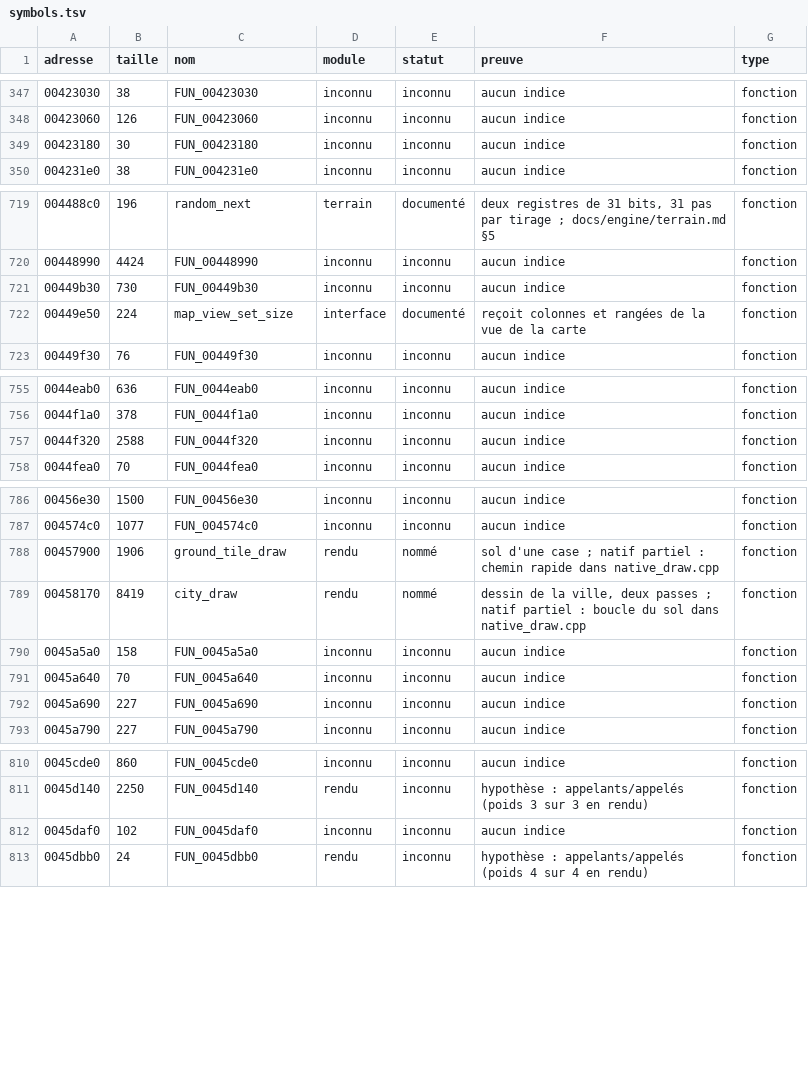
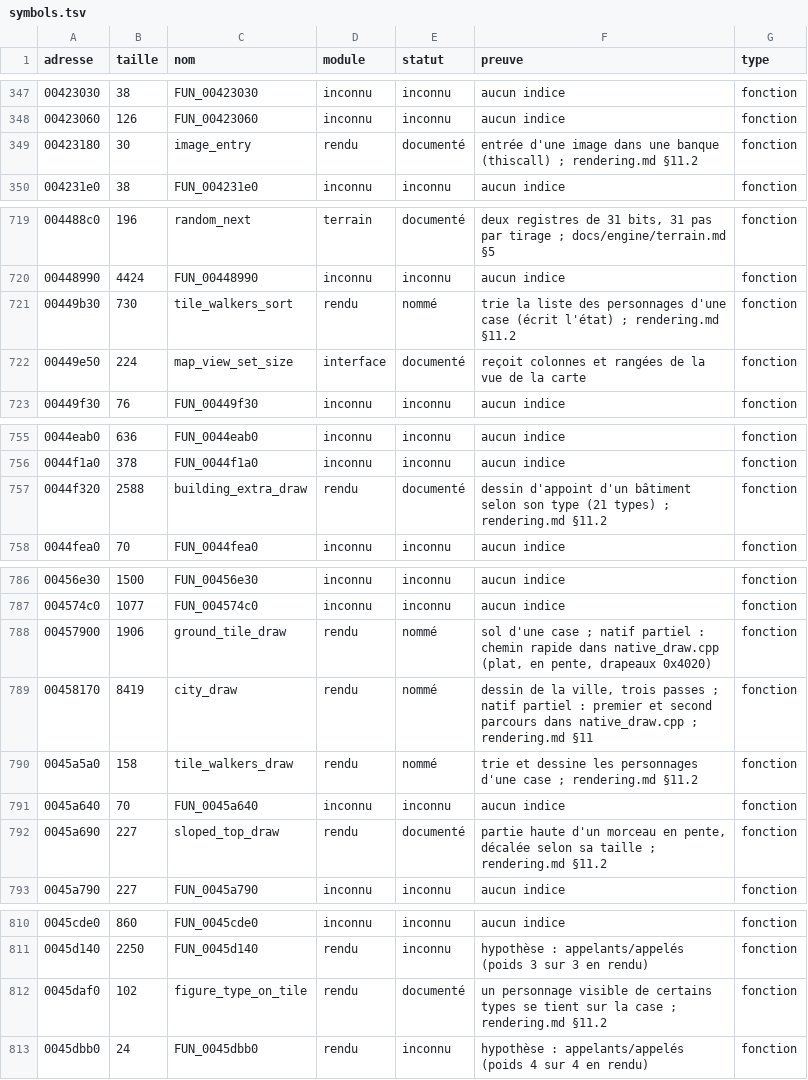
Before and after one commit to nic0lasm/zeus-poseidon-arm64, a TSV file: analysis/symbols.tsv, drawn as a sheet; only a part is shown, gaps mark what is left out; the diff covers the shown part only.

```diff
--- a/analysis/symbols.tsv
+++ b/analysis/symbols.tsv
@@ -348,3 +348,3 @@ adresse	taille	nom	module	statut	preuve	type
 00423060	126	FUN_00423060	inconnu	inconnu	aucun indice	fonction
-00423180	30	FUN_00423180	inconnu	inconnu	aucun indice	fonction
+00423180	30	image_entry	rendu	documenté	entrée d'une image dans une banque (thiscall) ; rendering.md §11.2	fonction
 004231e0	38	FUN_004231e0	inconnu	inconnu	aucun indice	fonction
@@ -720,3 +720,3 @@ adresse	taille	nom	module	statut	preuve	type
 00448990	4424	FUN_00448990	inconnu	inconnu	aucun indice	fonction
-00449b30	730	FUN_00449b30	inconnu	inconnu	aucun indice	fonction
+00449b30	730	tile_walkers_sort	rendu	nommé	trie la liste des personnages d'une case (écrit l'état) ; rendering.md §11.2	fonction
 00449e50	224	map_view_set_size	interface	documenté	reçoit colonnes et rangées de la vue de la carte	fonction
@@ -756,3 +756,3 @@ adresse	taille	nom	module	statut	preuve	type
 0044f1a0	378	FUN_0044f1a0	inconnu	inconnu	aucun indice	fonction
-0044f320	2588	FUN_0044f320	inconnu	inconnu	aucun indice	fonction
+0044f320	2588	building_extra_draw	rendu	documenté	dessin d'appoint d'un bâtiment selon son type (21 types) ; rendering.md §11.2	fonction
 0044fea0	70	FUN_0044fea0	inconnu	inconnu	aucun indice	fonction
@@ -787,7 +787,7 @@ adresse	taille	nom	module	statut	preuve	type
 004574c0	1077	FUN_004574c0	inconnu	inconnu	aucun indice	fonction
-00457900	1906	ground_tile_draw	rendu	nommé	sol d'une case ; natif partiel : chemin rapide dans native_draw.cpp	fonction
-00458170	8419	city_draw	rendu	nommé	dessin de la ville, deux passes ; natif partiel : boucle du sol dans native_draw.cpp	fonction
-0045a5a0	158	FUN_0045a5a0	inconnu	inconnu	aucun indice	fonction
+00457900	1906	ground_tile_draw	rendu	nommé	sol d'une case ; natif partiel : chemin rapide dans native_draw.cpp (plat, en pente, drapeaux 0x4020)	fonction
+00458170	8419	city_draw	rendu	nommé	dessin de la ville, trois passes ; natif partiel : premier et second parcours dans native_draw.cpp ; rendering.md §11	fonction
+0045a5a0	158	tile_walkers_draw	rendu	nommé	trie et dessine les personnages d'une case ; rendering.md §11.2	fonction
 0045a640	70	FUN_0045a640	inconnu	inconnu	aucun indice	fonction
-0045a690	227	FUN_0045a690	inconnu	inconnu	aucun indice	fonction
+0045a690	227	sloped_top_draw	rendu	documenté	partie haute d'un morceau en pente, décalée selon sa taille ; rendering.md §11.2	fonction
 0045a790	227	FUN_0045a790	inconnu	inconnu	aucun indice	fonction
@@ -811,3 +811,3 @@ adresse	taille	nom	module	statut	preuve	type
 0045d140	2250	FUN_0045d140	rendu	inconnu	hypothèse : appelants/appelés (poids 3 sur 3 en rendu)	fonction
-0045daf0	102	FUN_0045daf0	inconnu	inconnu	aucun indice	fonction
+0045daf0	102	figure_type_on_tile	rendu	documenté	un personnage visible de certains types se tient sur la case ; rendering.md §11.2	fonction
 0045dbb0	24	FUN_0045dbb0	rendu	inconnu	hypothèse : appelants/appelés (poids 4 sur 4 en rendu)	fonction
```
Also changed, not shown: 4 edited cells elsewhere in this file, analysis/noms.tsv, 5 other files.
